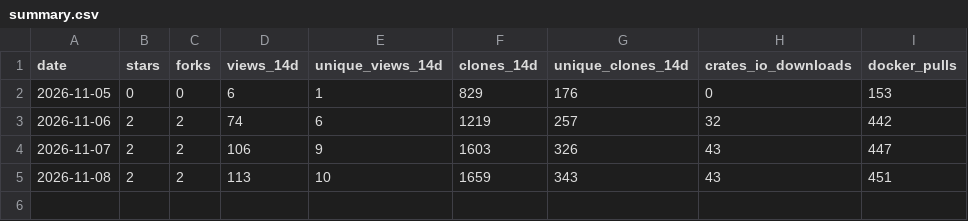
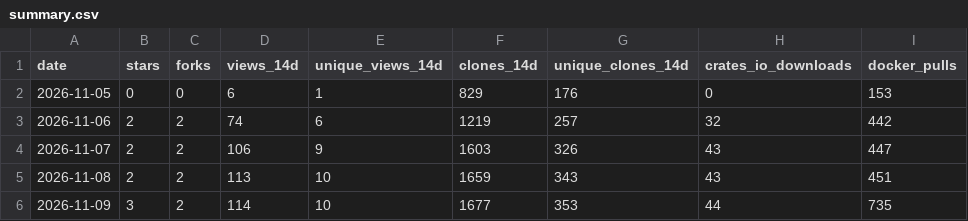
Before and after one commit to Cameleering/cameleer, a CSV file: summary.csv, drawn as a sheet; the diff names each change by its address in the sheet, - before the commit and + after, or states it on an @@ line.

```diff
--- a/summary.csv
+++ b/summary.csv
+row 6: 2026-11-09 | 3 | 2 | 114 | 10 | 1677 | 353 | 44 | 735
```
Also changed, not shown: 1 other file.
